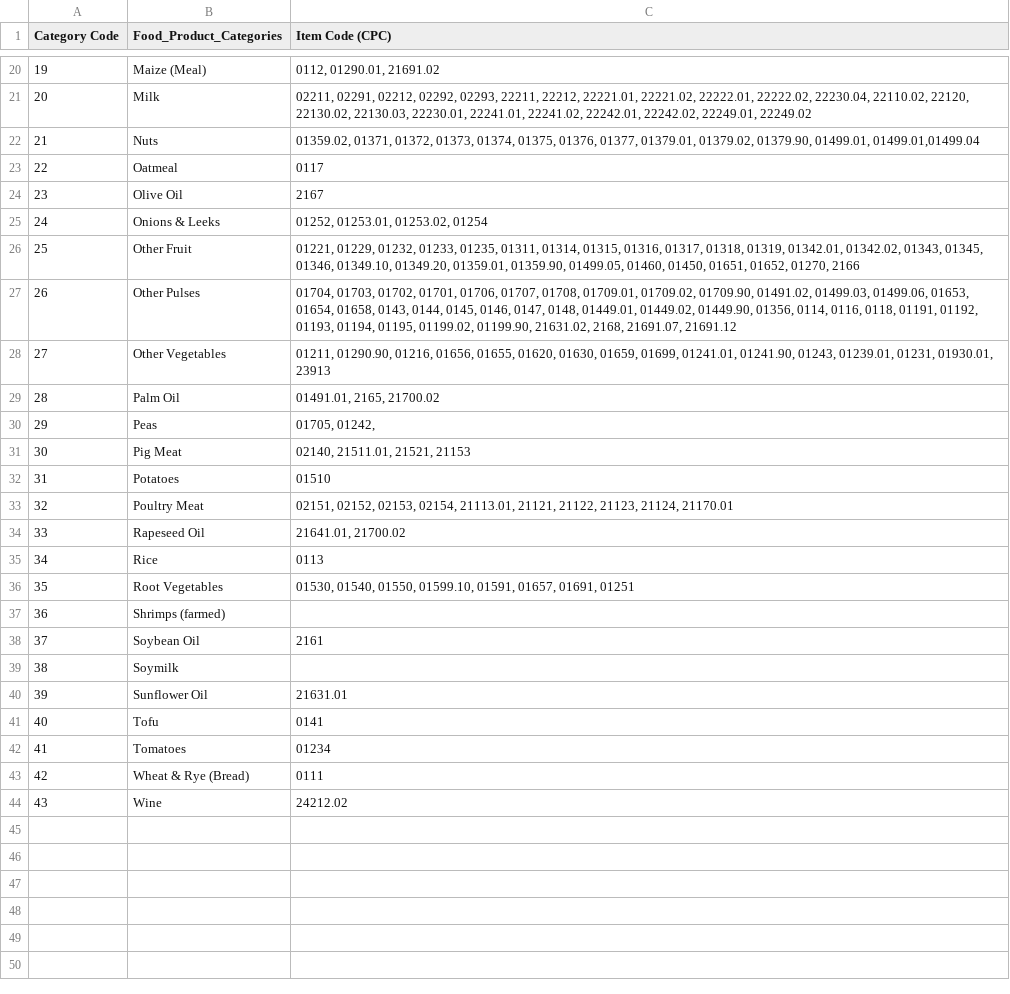
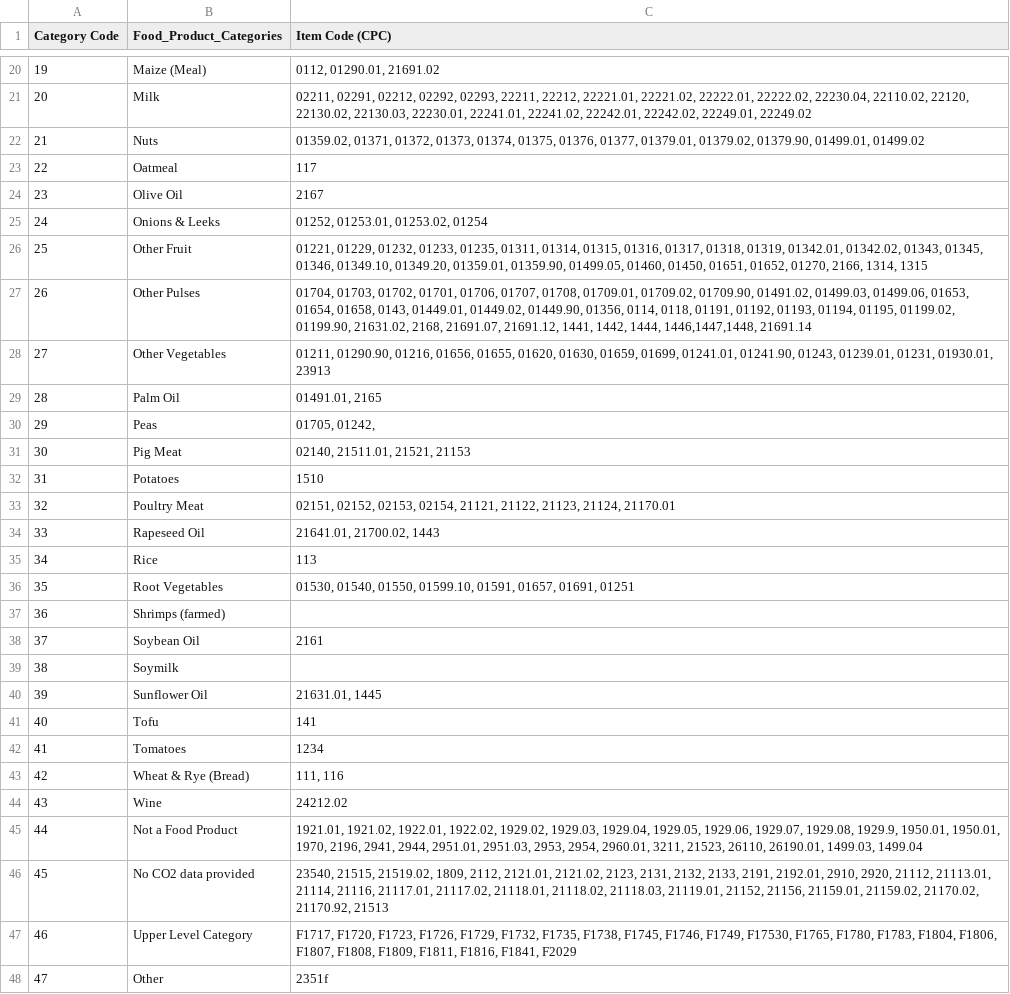
Before and after one commit to natehahn/03_Final_Project, a CSV file: Product_Translation_Table.csv, drawn as a sheet; only a part is shown, gaps mark what is left out; the diff covers the shown part only.

Commit message:
Add files via upload

```diff
--- a/Product_Translation_Table.csv
+++ b/Product_Translation_Table.csv
@@ -21,16 +21,16 @@ Category Code,Food_Product_Categories,Item Code (CPC)
 20,Milk,"02211, 02291, 02212, 02292, 02293, 22211, 22212, 22221.01, 22221.02, 22222.01, 22222.02, 22230.04, 22110.02, 22120, 22130.02, 22130.03, 22230.01, 22241.01, 22241.02, 22242.01, 22242.02, 22249.01, 22249.02"
-21,Nuts,"01359.02, 01371, 01372, 01373, 01374, 01375, 01376, 01377, 01379.01, 01379.02, 01379.90, 01499.01, 01499.01,01499.04"
-22,Oatmeal,0117
+21,Nuts,"01359.02, 01371, 01372, 01373, 01374, 01375, 01376, 01377, 01379.01, 01379.02, 01379.90, 01499.01, 01499.02"
+22,Oatmeal,117
 23,Olive Oil,2167
 24,Onions & Leeks,"01252, 01253.01, 01253.02, 01254"
-25,Other Fruit,"01221, 01229, 01232, 01233, 01235, 01311, 01314, 01315, 01316, 01317, 01318, 01319, 01342.01, 01342.02, 01343, 01345, 01346, 01349.10, 01349.20, 01359.01, 01359.90, 01499.05, 01460, 01450, 01651, 01652, 01270, 2166"
-26,Other Pulses,"01704, 01703, 01702, 01701, 01706, 01707, 01708, 01709.01, 01709.02, 01709.90, 01491.02, 01499.03, 01499.06, 01653, 01654, 01658, 0143, 0144, 0145, 0146, 0147, 0148, 01449.01, 01449.02, 01449.90, 01356, 0114, 0116, 0118, 01191, 01192, 01193, 01194, 01195, 01199.02, 01199.90, 21631.02, 2168, 21691.07, 21691.12"
+25,Other Fruit,"01221, 01229, 01232, 01233, 01235, 01311, 01314, 01315, 01316, 01317, 01318, 01319, 01342.01, 01342.02, 01343, 01345, 01346, 01349.10, 01349.20, 01359.01, 01359.90, 01499.05, 01460, 01450, 01651, 01652, 01270, 2166, 1314, 1315"
+26,Other Pulses,"01704, 01703, 01702, 01701, 01706, 01707, 01708, 01709.01, 01709.02, 01709.90, 01491.02, 01499.03, 01499.06, 01653, 01654, 01658, 0143, 01449.01, 01449.02, 01449.90, 01356, 0114, 0118, 01191, 01192, 01193, 01194, 01195, 01199.02, 01199.90, 21631.02, 2168, 21691.07, 21691.12, 1441, 1442, 1444, 1446,1447,1448, 21691.14"
 27,Other Vegetables,"01211, 01290.90, 01216, 01656, 01655, 01620, 01630, 01659, 01699, 01241.01, 01241.90, 01243, 01239.01, 01231, 01930.01, 23913"
-28,Palm Oil,"01491.01, 2165, 21700.02"
+28,Palm Oil,"01491.01, 2165"
 29,Peas,"01705, 01242, "
 30,Pig Meat,"02140, 21511.01, 21521, 21153"
-31,Potatoes,01510
-32,Poultry Meat,"02151, 02152, 02153, 02154, 21113.01, 21121, 21122, 21123, 21124, 21170.01"
-33,Rapeseed Oil,"21641.01, 21700.02"
-34,Rice,0113
+31,Potatoes,1510
+32,Poultry Meat,"02151, 02152, 02153, 02154, 21121, 21122, 21123, 21124, 21170.01"
+33,Rapeseed Oil,"21641.01, 21700.02, 1443"
+34,Rice,113
 35,Root Vegetables,"01530, 01540, 01550, 01599.10, 01591, 01657, 01691, 01251"
@@ -39,6 +39,10 @@ Category Code,Food_Product_Categories,Item Code (CPC)
 38,Soymilk,
-39,Sunflower Oil,21631.01
-40,Tofu,0141
-41,Tomatoes,01234
-42,Wheat & Rye (Bread),0111
+39,Sunflower Oil,"21631.01, 1445"
+40,Tofu,141
+41,Tomatoes,1234
+42,Wheat & Rye (Bread),"111, 116"
 43,Wine,24212.02
+44,Not a Food Product,"1921.01, 1921.02, 1922.01, 1922.02, 1929.02, 1929.03, 1929.04, 1929.05, 1929.06, 1929.07, 1929.08, 1929.9, 1950.01, 1950.01, 1970, 2196, 2941, 2944, 2951.01, 2951.03, 2953, 2954, 2960.01, 3211, 21523, 26110, 26190.01, 1499.03, 1499.04"
+45,No CO2 data provided,"23540, 21515, 21519.02, 1809, 2112, 2121.01, 2121.02, 2123, 2131, 2132, 2133, 2191, 2192.01, 2910, 2920, 21112, 21113.01, 21114, 21116, 21117.01, 21117.02, 21118.01, 21118.02, 21118.03, 21119.01, 21152, 21156, 21159.01, 21159.02, 21170.02, 21170.92, 21513"
+46,Upper Level Category,"F1717, F1720, F1723, F1726, F1729, F1732, F1735, F1738, F1745, F1746, F1749, F17530, F1765, F1780, F1783, F1804, F1806, F1807, F1808, F1809, F1811, F1816, F1841, F2029"
+47,Other,2351f
```
Also changed, not shown: 7 edited cells elsewhere in this file.
